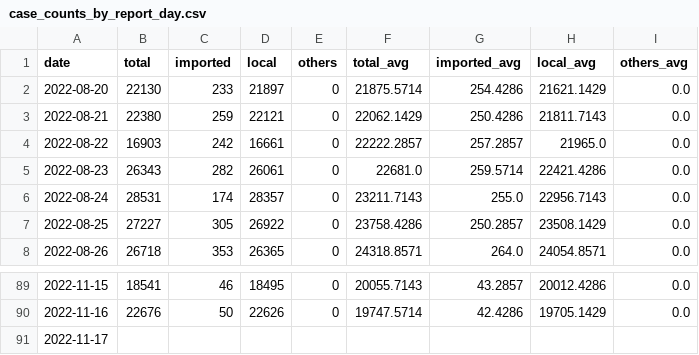
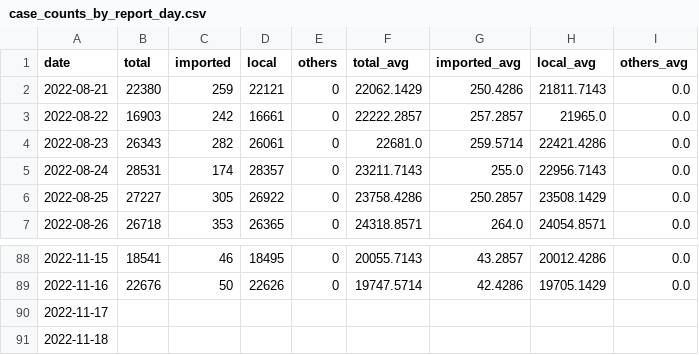
Before and after one commit to Linc-tw/COVID_breakdown, a CSV file: processed_data/latest/case_counts_by_report_day.csv, drawn as a sheet; only a part is shown, gaps mark what is left out.

```diff
--- a/processed_data/latest/case_counts_by_report_day.csv
+++ b/processed_data/latest/case_counts_by_report_day.csv
@@ -1,3 +1,2 @@
 date,total,imported,local,others,total_avg,imported_avg,local_avg,others_avg
-2022-08-20,22130,233,21897,0,21875.5714,254.4286,21621.1429,0.0
 2022-08-21,22380,259,22121,0,22062.1429,250.4286,21811.7143,0.0
@@ -91 +90,2 @@ date,total,imported,local,others,total_avg,imported_avg,local_avg,others_avg
 2022-11-17,,,,,,,,
+2022-11-18,,,,,,,,
```
Also changed, not shown: processed_data/2022/local_case_per_county.csv, processed_data/latest/local_case_per_county.csv, 47 other files.
